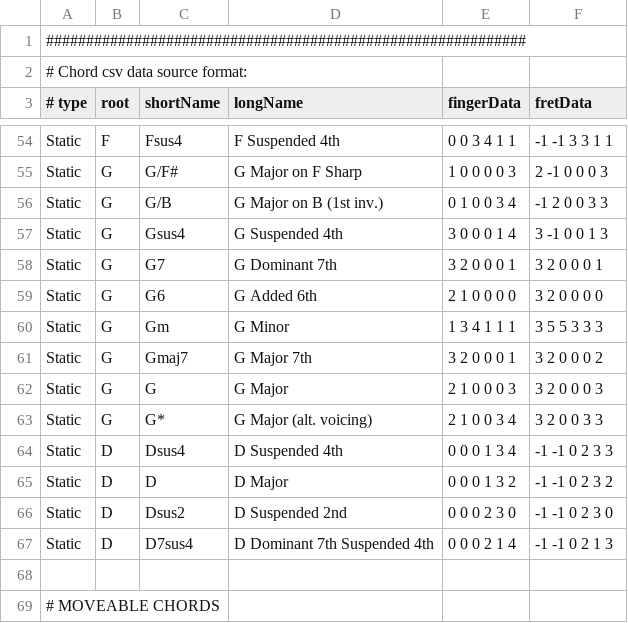
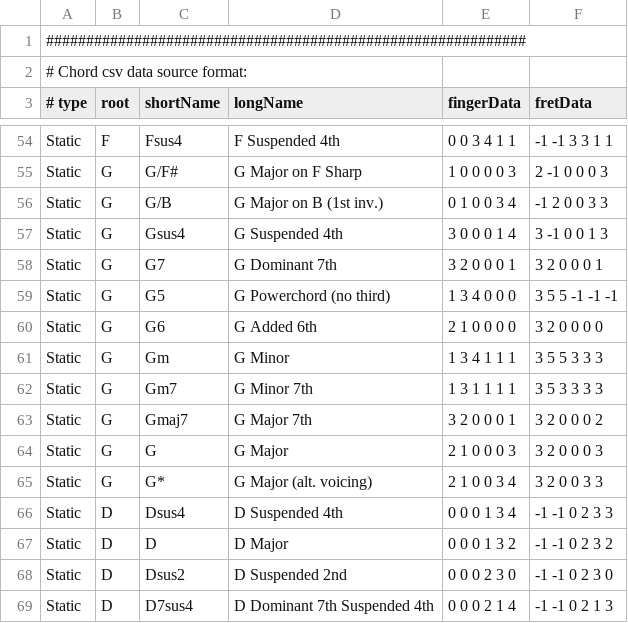
Before and after one commit to Shnatsel/chord-finder, a CSV file: data/ChordData.csv, drawn as a sheet; only a part is shown, gaps mark what is left out; the shorter side is filled out with more unchanged rows; the diff names each change by its address in the sheet, - before the commit and + after, or states it on an @@ line.

Commit message:
Added static chords G5 and Gm7

```diff
--- a/data/ChordData.csv
+++ b/data/ChordData.csv
+row 59: Static | G | G5 | G Powerchord (no third) | 1 3 4 0 0 0 | 3 5 5 -1 -1 -1
+row 62: Static | G | Gm7 | G Minor 7th | 1 3 1 1 1 1 | 3 5 3 3 3 3
```
